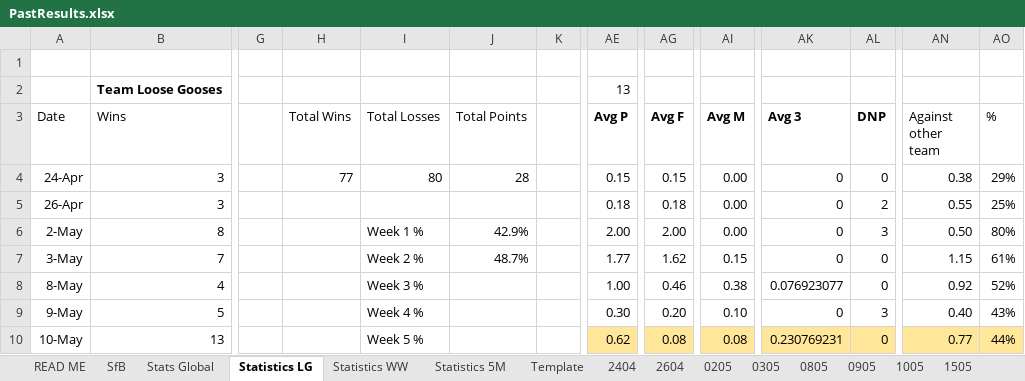
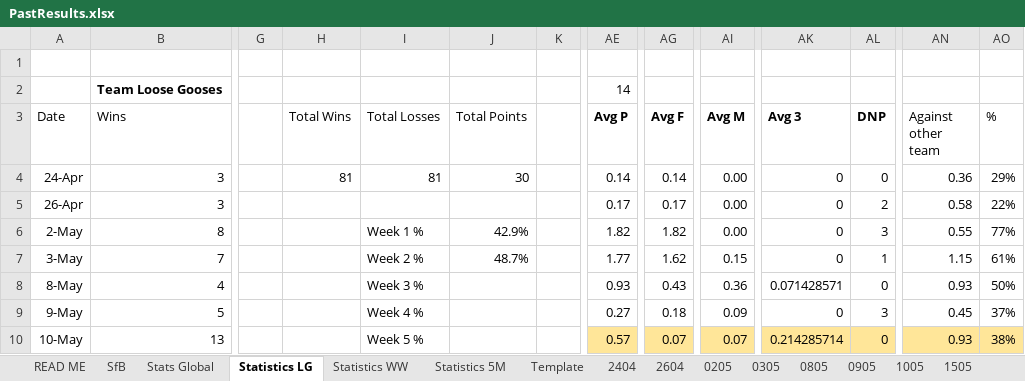
Before and after one commit to KingGoose20/TLTBO, an Excel workbook: Other Files/PastResults.xlsx, sheet Statistics LG, drawn as a sheet; only a part is shown, gaps mark what is left out; values as stored, in another font and other column widths than the file's, no borders; charts and pictures and conditional formats and table styles not drawn; the diff covers the shown part only; the diff names each change by its address in the sheet, - before the commit and + after, or states it on an @@ line.

```diff
--- a/Other Files/PastResults.xlsx (sheet Statistics LG)
+++ b/Other Files/PastResults.xlsx (sheet Statistics LG)
-AE2 (Avg P): 13
+AE2 (Avg P): 14
-H4 (Total Wins): 77
+H4 (Total Wins): 81
-I4 (Total Losses): 80
+I4 (Total Losses): 81
-J4 (Total Points): 28
+J4 (Total Points): 30
-AE4 (Avg P): 0.15
+AE4 (Avg P): 0.14
-AG4 (Avg F): 0.15
+AG4 (Avg F): 0.14
-AN4 (Against other team): 0.38
+AN4 (Against other team): 0.36
-AE5 (Avg P): 0.18
+AE5 (Avg P): 0.17
-AG5 (Avg F): 0.18
+AG5 (Avg F): 0.17
-AN5 (Against other team): 0.55
+AN5 (Against other team): 0.58
-AO5 (%): 25%
+AO5 (%): 22%
-AE6 (Avg P): 2.00
+AE6 (Avg P): 1.82
-AG6 (Avg F): 2.00
+AG6 (Avg F): 1.82
-AN6 (Against other team): 0.50
+AN6 (Against other team): 0.55
-AO6 (%): 80%
+AO6 (%): 77%
-AL7 (DNP): 0
+AL7 (DNP): 1
-AE8 (Avg P): 1.00
+AE8 (Avg P): 0.93
-AG8 (Avg F): 0.46
+AG8 (Avg F): 0.43
-AI8 (Avg M): 0.38
+AI8 (Avg M): 0.36
-AK8 (Avg 3): 0.076923077
+AK8 (Avg 3): 0.071428571
-AN8 (Against other team): 0.92
+AN8 (Against other team): 0.93
-AO8 (%): 52%
+AO8 (%): 50%
-AE9 (Avg P): 0.30
+AE9 (Avg P): 0.27
-AG9 (Avg F): 0.20
+AG9 (Avg F): 0.18
-AI9 (Avg M): 0.10
+AI9 (Avg M): 0.09
-AN9 (Against other team): 0.40
+AN9 (Against other team): 0.45
-AO9 (%): 43%
+AO9 (%): 37%
-AE10 (Avg P): 0.62
+AE10 (Avg P): 0.57
-AG10 (Avg F): 0.08
+AG10 (Avg F): 0.07
-AI10 (Avg M): 0.08
+AI10 (Avg M): 0.07
-AK10 (Avg 3): 0.230769231
+AK10 (Avg 3): 0.214285714
-AN10 (Against other team): 0.77
+AN10 (Against other team): 0.93
-AO10 (%): 44%
+AO10 (%): 38%
```
Also changed, not shown: 2 added rows, 2 removed rows and 44 edited cells elsewhere in this sheet, sheet Stats Global, sheet SfB, sheet Statistics 5M, sheet Statistics WW, other sheet tabs, formulas that keep their value, 5 other files.
